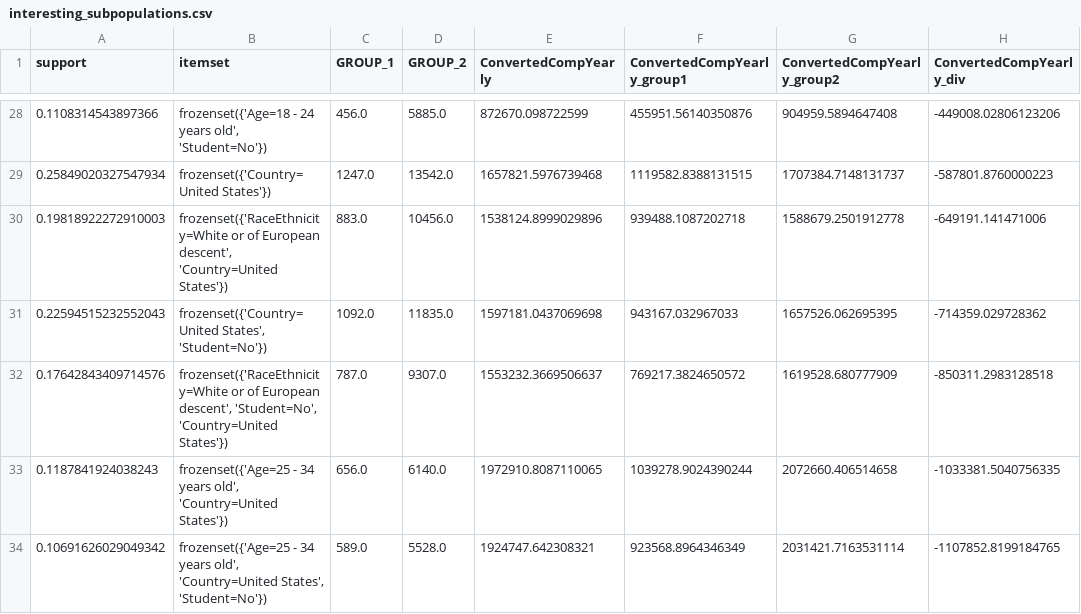
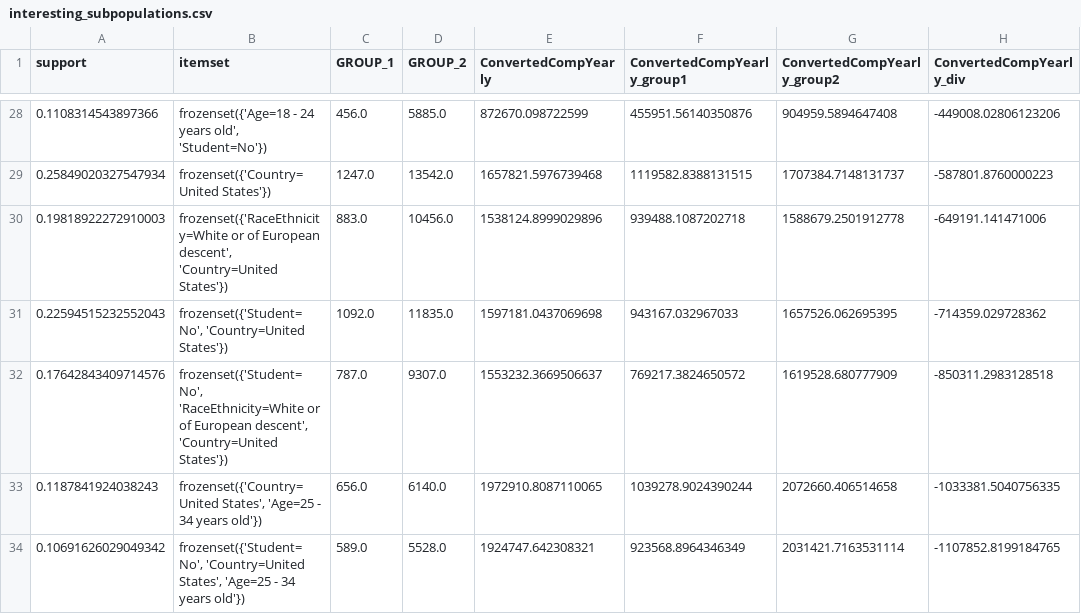
Before and after one commit to TalBl/Surprising-Causal-Insights, a CSV file: outputs/so/interesting_subpopulations.csv, drawn as a sheet; only a part is shown, gaps mark what is left out; the diff covers the shown part only; the diff names each change by its address in the sheet, - before the commit and + after, or states it on an @@ line.

```diff
--- a/outputs/so/interesting_subpopulations.csv
+++ b/outputs/so/interesting_subpopulations.csv
-B31 (itemset): frozenset({'Country=United States', 'Student=No'})
+B31 (itemset): frozenset({'Student=No', 'Country=United States'})
-B32 (itemset): frozenset({'RaceEthnicity=White or of European descent', 'Student=No', 'Country=United States'})
+B32 (itemset): frozenset({'Student=No', 'RaceEthnicity=White or of European descent', 'Country=United States'})
-B33 (itemset): frozenset({'Age=25 - 34 years old', 'Country=United States'})
+B33 (itemset): frozenset({'Country=United States', 'Age=25 - 34 years old'})
-B34 (itemset): frozenset({'Age=25 - 34 years old', 'Country=United States', 'Student=No'})
+B34 (itemset): frozenset({'Student=No', 'Country=United States', 'Age=25 - 34 years old'})
```
Also changed, not shown: 17 edited cells elsewhere in this file, outputs/meps/find_k/5_0.5_9e-05.csv, outputs/meps/scores/5_0.5_9e-05.csv, 43 other files.
